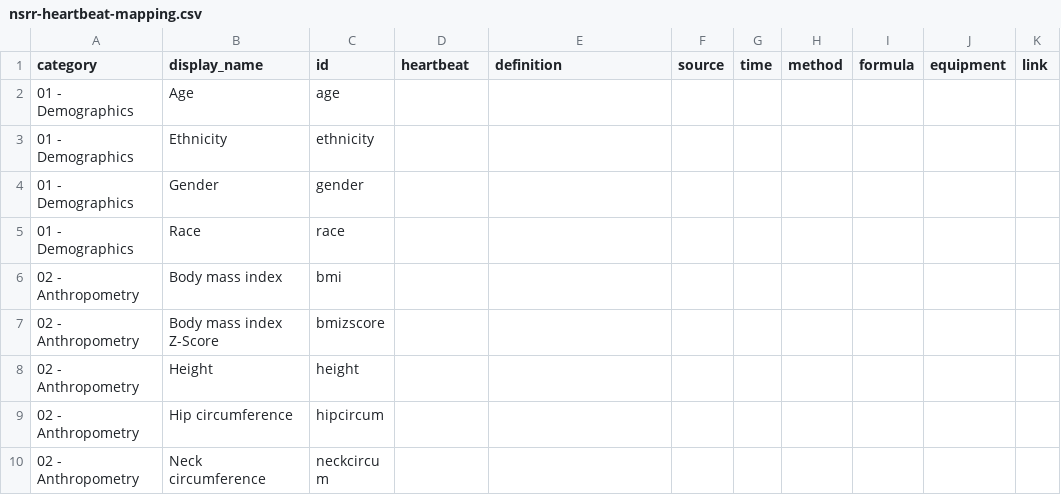
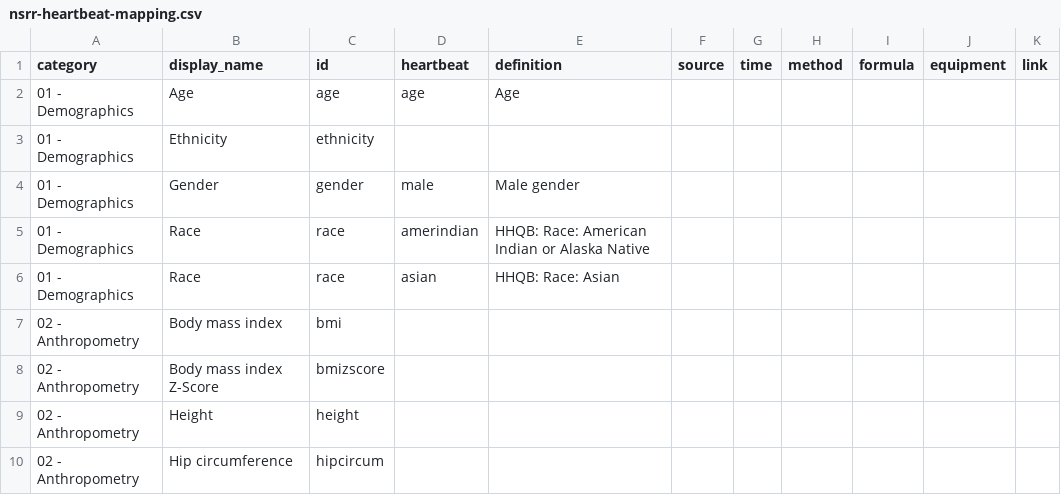
Before and after one commit to licongcui/nsrr-cross-cohort-mapping, a CSV file: mappings/nsrr-heartbeat-mapping.csv, drawn as a sheet; only a part is shown; the shorter side is filled out with more unchanged rows.

```diff
--- a/mappings/nsrr-heartbeat-mapping.csv
+++ b/mappings/nsrr-heartbeat-mapping.csv
@@ -1,6 +1,7 @@
 category,display_name,id,heartbeat,definition,source,time,method,formula,equipment,link
-01 - Demographics,Age,age,,,,,,,,
+01 - Demographics,Age,age,age,Age,,,,,,
 01 - Demographics,Ethnicity,ethnicity,,,,,,,,
-01 - Demographics,Gender,gender,,,,,,,,
-01 - Demographics,Race,race,,,,,,,,
+01 - Demographics,Gender,gender,male,Male gender,,,,,,
+01 - Demographics,Race,race,amerindian,HHQB: Race: American Indian or Alaska Native,,,,,,
+01 - Demographics,Race,race,asian,HHQB: Race: Asian,,,,,,
 02 - Anthropometry,Body mass index,bmi,,,,,,,,
```
Also changed, not shown: mappings/nsrr-cfs-mapping.csv.
